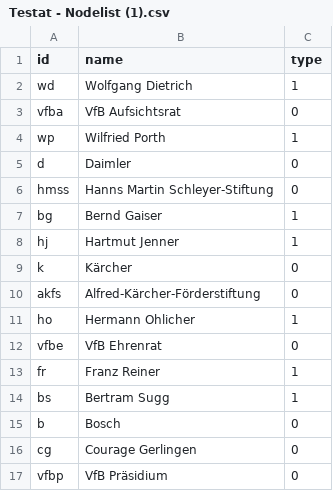
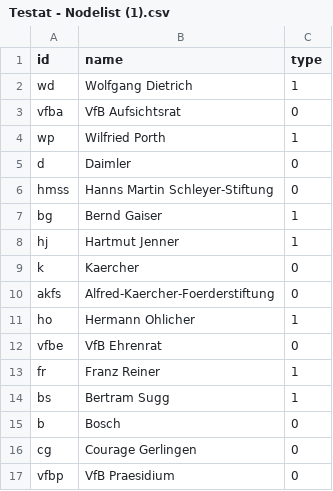
Before and after one commit to Viberance/Netzwerke, a CSV file: Testat - Nodelist (1).csv, drawn as a sheet.

Commit message:
Update Testat - Nodelist (1).csv

```diff
--- a/Testat - Nodelist (1).csv
+++ b/Testat - Nodelist (1).csv
@@ -8,4 +8,4 @@ bg,Bernd Gaiser,1
 hj,Hartmut Jenner,1
-k,Kärcher,0
-akfs,Alfred-Kärcher-Förderstiftung,0
+k,Kaercher,0
+akfs,Alfred-Kaercher-Foerderstiftung,0
 ho,Hermann Ohlicher,1
@@ -16,2 +16,2 @@ b,Bosch,0
 cg,Courage Gerlingen,0
-vfbp,VfB Präsidium,0
+vfbp,VfB Praesidium,0
```
